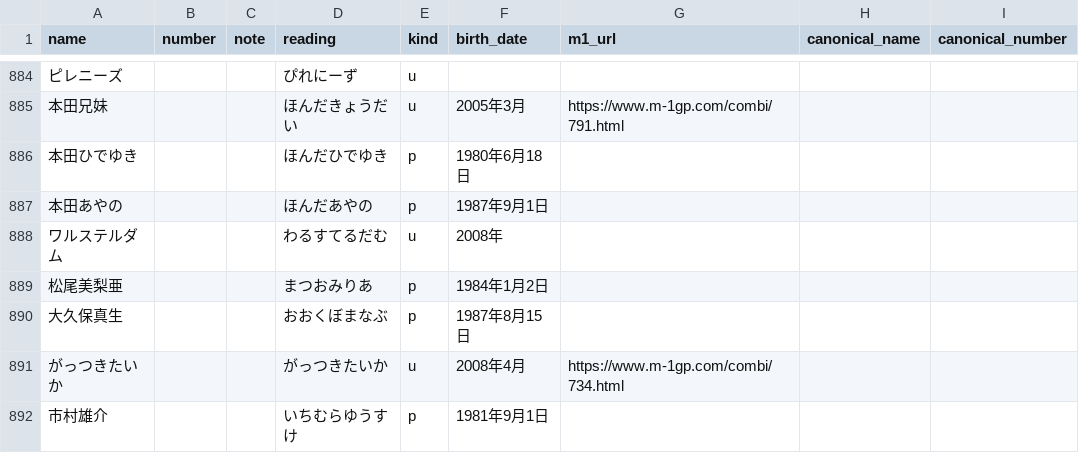
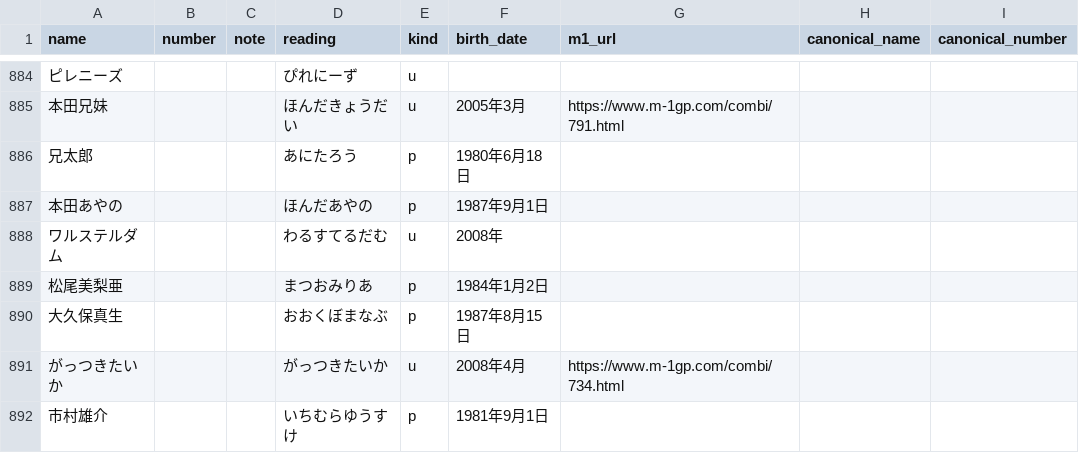
Before and after one commit to gmmtea/owarai-data, a CSV file: seed_csv/comedians.csv, drawn as a sheet; only a part is shown, gaps mark what is left out; the diff names each change by its address in the sheet, - before the commit and + after, or states it on an @@ line.

```diff
--- a/seed_csv/comedians.csv
+++ b/seed_csv/comedians.csv
-A886 (name): 本田ひでゆき
+A886 (name): 兄太郎
-D886 (reading): ほんだひでゆき
+D886 (reading): あにたろう
```
Also changed, not shown: seed_csv/memberships.csv, 2 other files.
